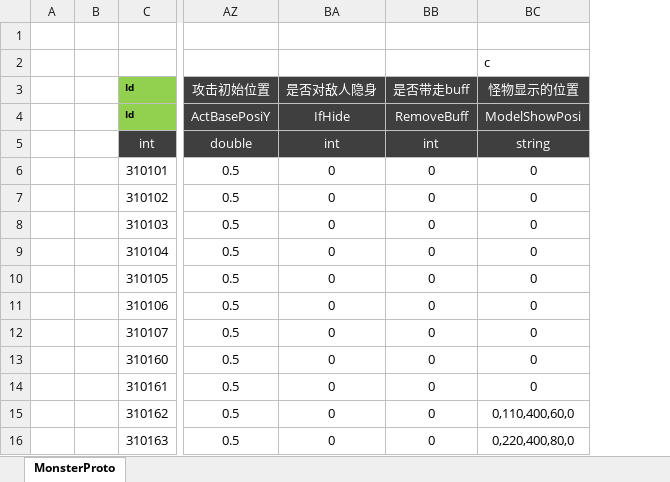
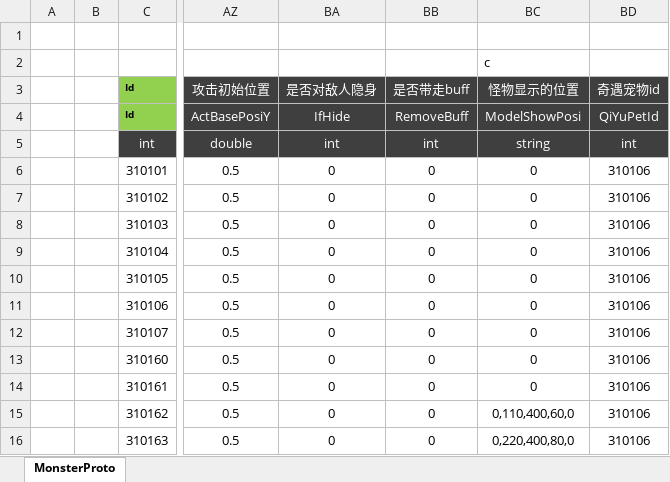
Before and after one commit to csyinghuochong/mengjing, an Excel workbook: Unity/Assets/Config/Excel/MonsterConfig.xlsx, sheet MonsterProto, drawn as a sheet; only a part is shown, gaps mark what is left out; values as stored, in another font and other column widths than the file's, no borders; the diff names each change by its address in the sheet, - before the commit and + after, or states it on an @@ line.

```diff
--- a/Unity/Assets/Config/Excel/MonsterConfig.xlsx (sheet MonsterProto)
+++ b/Unity/Assets/Config/Excel/MonsterConfig.xlsx (sheet MonsterProto)
+column BD (奇遇宠物id), rows 4-16: QiYuPetId | int | 310106 | 310106 | 310106 | 310106 | 310106 | 310106 | 310106 | 310106 | 310106 | 310106 | 310106
```
Also changed, not shown: 12 other files.
